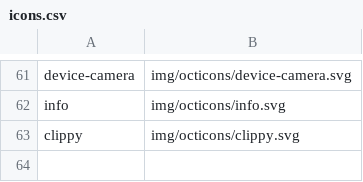
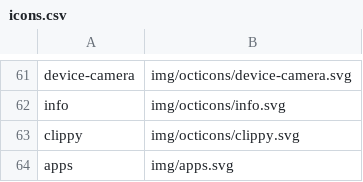
Before and after one commit to kernvalley/camping.kernvalley.us, a CSV file: _data/icons.csv, drawn as a sheet; only a part is shown, gaps mark what is left out; the diff names each change by its address in the sheet, - before the commit and + after, or states it on an @@ line.

Commit message:
Misc. updates
### Added
- Add `<button is="app-list">`
- Control theme via `cookieStore`

### Changed
- Move `<button is="pwa-install">` to `<nav>`

```diff
--- a/_data/icons.csv
+++ b/_data/icons.csv
+row 64: apps | img/apps.svg
```
Also changed, not shown: 16 other files.
